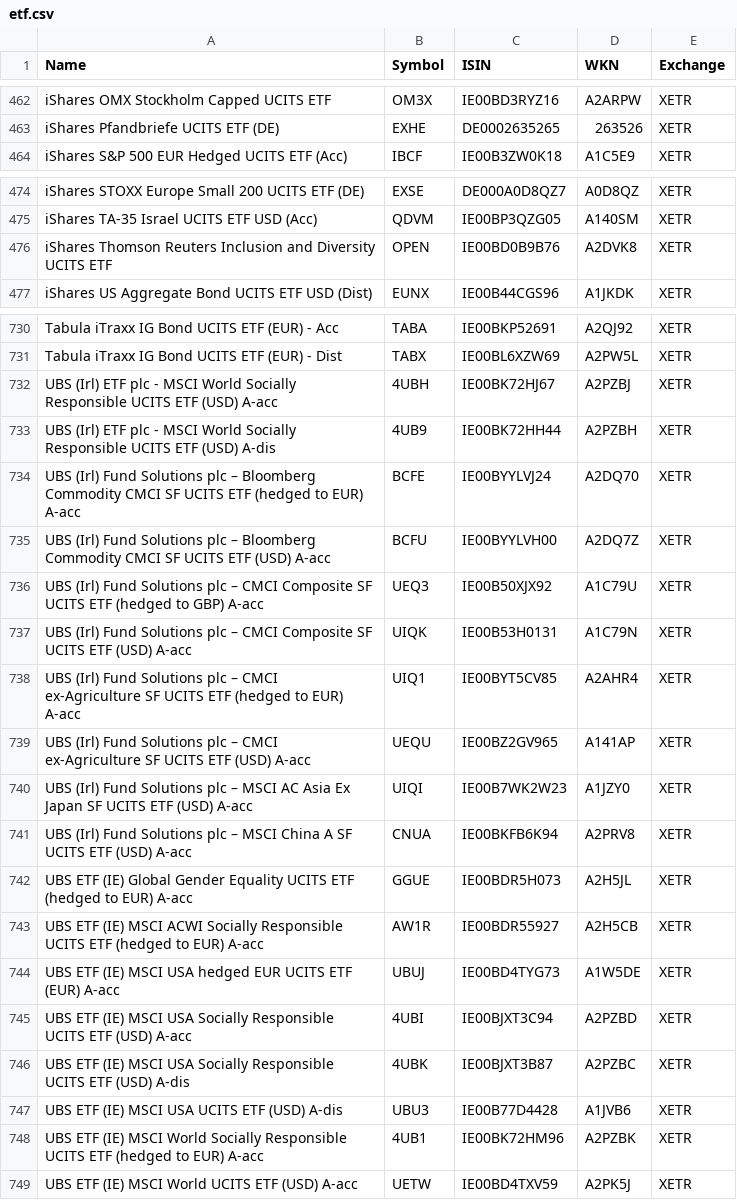
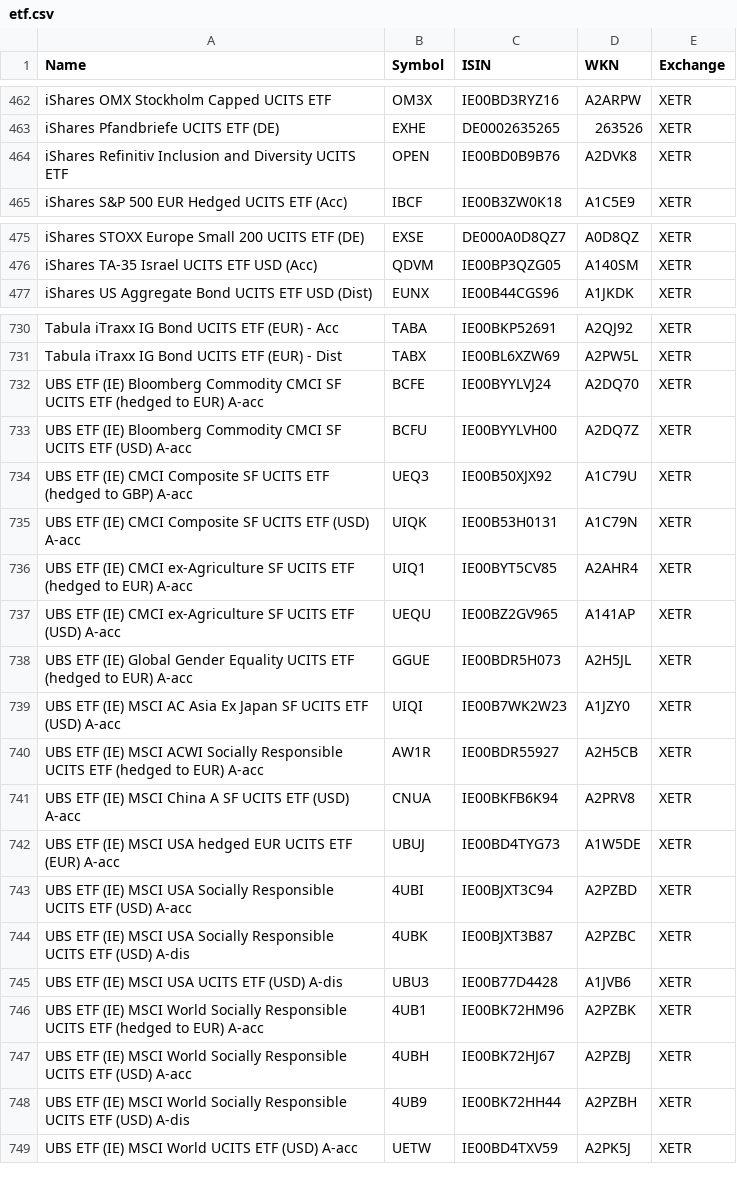
Before and after one commit to BenediktBertsch/German-Stock-Exchange, a CSV file: etf.csv, drawn as a sheet; only a part is shown, gaps mark what is left out; the diff covers the shown part only.

```diff
--- a/etf.csv
+++ b/etf.csv
@@ -463,2 +463,3 @@ iShares OMX Stockholm Capped UCITS ETF,OM3X,IE00BD3RYZ16,A2ARPW,XETR
 iShares Pfandbriefe UCITS ETF (DE),EXHE,DE0002635265,263526,XETR
+iShares Refinitiv Inclusion and Diversity UCITS ETF,OPEN,IE00BD0B9B76,A2DVK8,XETR
 iShares S&P 500 EUR Hedged UCITS ETF (Acc),IBCF,IE00B3ZW0K18,A1C5E9,XETR
@@ -475,3 +476,2 @@ iShares STOXX Europe Small 200 UCITS ETF (DE),EXSE,DE000A0D8QZ7,A0D8QZ,XETR
 iShares TA-35 Israel UCITS ETF USD (Acc),QDVM,IE00BP3QZG05,A140SM,XETR
-iShares Thomson Reuters Inclusion and Diversity UCITS ETF,OPEN,IE00BD0B9B76,A2DVK8,XETR
 iShares US Aggregate Bond UCITS ETF USD (Dist),EUNX,IE00B44CGS96,A1JKDK,XETR
@@ -731,14 +731,12 @@ Tabula iTraxx IG Bond UCITS ETF (EUR) - Acc,TABA,IE00BKP52691,A2QJ92,XETR
 Tabula iTraxx IG Bond UCITS ETF (EUR) - Dist,TABX,IE00BL6XZW69,A2PW5L,XETR
-UBS (Irl) ETF plc - MSCI World Socially Responsible UCITS ETF (USD) A-acc,4UBH,IE00BK72HJ67,A2PZBJ,XETR
-UBS (Irl) ETF plc - MSCI World Socially Responsible UCITS ETF (USD) A-dis,4UB9,IE00BK72HH44,A2PZBH,XETR
-UBS (Irl) Fund Solutions plc – Bloomberg Commodity CMCI SF UCITS ETF (hedged to EUR) A-acc,BCFE,IE00BYYLVJ24,A2DQ70,XETR
-UBS (Irl) Fund Solutions plc – Bloomberg Commodity CMCI SF UCITS ETF (USD) A-acc,BCFU,IE00BYYLVH00,A2DQ7Z,XETR
-UBS (Irl) Fund Solutions plc – CMCI Composite SF UCITS ETF (hedged to GBP) A-acc,UEQ3,IE00B50XJX92,A1C79U,XETR
-UBS (Irl) Fund Solutions plc – CMCI Composite SF UCITS ETF (USD) A-acc,UIQK,IE00B53H0131,A1C79N,XETR
-UBS (Irl) Fund Solutions plc – CMCI ex-Agriculture SF UCITS ETF (hedged to EUR) A-acc,UIQ1,IE00BYT5CV85,A2AHR4,XETR
-UBS (Irl) Fund Solutions plc – CMCI ex-Agriculture SF UCITS ETF (USD) A-acc,UEQU,IE00BZ2GV965,A141AP,XETR
-UBS (Irl) Fund Solutions plc – MSCI AC Asia Ex Japan SF UCITS ETF (USD) A-acc,UIQI,IE00B7WK2W23,A1JZY0,XETR
-UBS (Irl) Fund Solutions plc – MSCI China A SF UCITS ETF (USD) A-acc,CNUA,IE00BKFB6K94,A2PRV8,XETR
+UBS ETF (IE) Bloomberg Commodity CMCI SF UCITS ETF (hedged to EUR) A-acc,BCFE,IE00BYYLVJ24,A2DQ70,XETR
+UBS ETF (IE) Bloomberg Commodity CMCI SF UCITS ETF (USD) A-acc,BCFU,IE00BYYLVH00,A2DQ7Z,XETR
+UBS ETF (IE) CMCI Composite SF UCITS ETF (hedged to GBP) A-acc,UEQ3,IE00B50XJX92,A1C79U,XETR
+UBS ETF (IE) CMCI Composite SF UCITS ETF (USD) A-acc,UIQK,IE00B53H0131,A1C79N,XETR
+UBS ETF (IE) CMCI ex-Agriculture SF UCITS ETF (hedged to EUR) A-acc,UIQ1,IE00BYT5CV85,A2AHR4,XETR
+UBS ETF (IE) CMCI ex-Agriculture SF UCITS ETF (USD) A-acc,UEQU,IE00BZ2GV965,A141AP,XETR
 UBS ETF (IE) Global Gender Equality UCITS ETF (hedged to EUR) A-acc,GGUE,IE00BDR5H073,A2H5JL,XETR
+UBS ETF (IE) MSCI AC Asia Ex Japan SF UCITS ETF (USD) A-acc,UIQI,IE00B7WK2W23,A1JZY0,XETR
 UBS ETF (IE) MSCI ACWI Socially Responsible UCITS ETF (hedged to EUR) A-acc,AW1R,IE00BDR55927,A2H5CB,XETR
+UBS ETF (IE) MSCI China A SF UCITS ETF (USD) A-acc,CNUA,IE00BKFB6K94,A2PRV8,XETR
 UBS ETF (IE) MSCI USA hedged EUR UCITS ETF (EUR) A-acc,UBUJ,IE00BD4TYG73,A1W5DE,XETR
@@ -748,2 +746,4 @@ UBS ETF (IE) MSCI USA UCITS ETF (USD) A-dis,UBU3,IE00B77D4428,A1JVB6,XETR
 UBS ETF (IE) MSCI World Socially Responsible UCITS ETF (hedged to EUR) A-acc,4UB1,IE00BK72HM96,A2PZBK,XETR
+UBS ETF (IE) MSCI World Socially Responsible UCITS ETF (USD) A-acc,4UBH,IE00BK72HJ67,A2PZBJ,XETR
+UBS ETF (IE) MSCI World Socially Responsible UCITS ETF (USD) A-dis,4UB9,IE00BK72HH44,A2PZBH,XETR
 UBS ETF (IE) MSCI World UCITS ETF (USD) A-acc,UETW,IE00BD4TXV59,A2PK5J,XETR
```
Also changed, not shown: 1 added row, 1 removed row and 6 edited cells elsewhere in this file, stock.csv.
